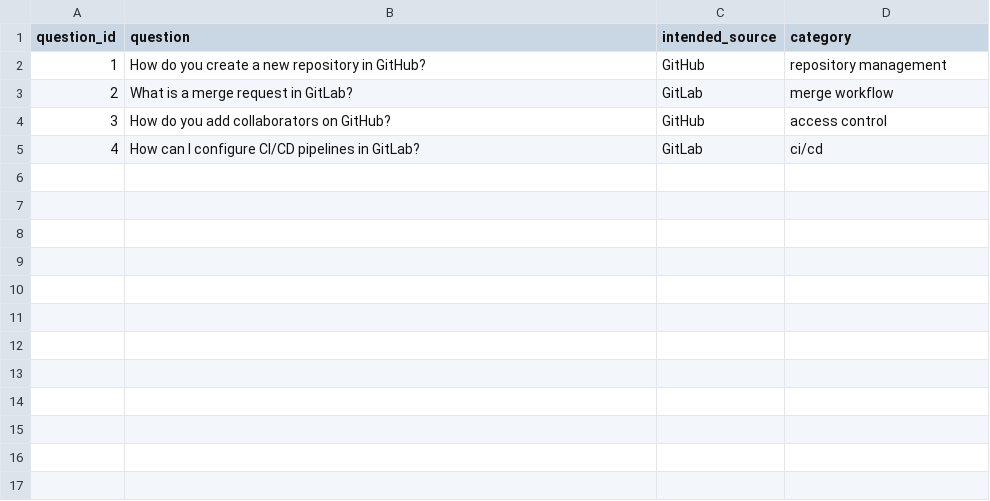
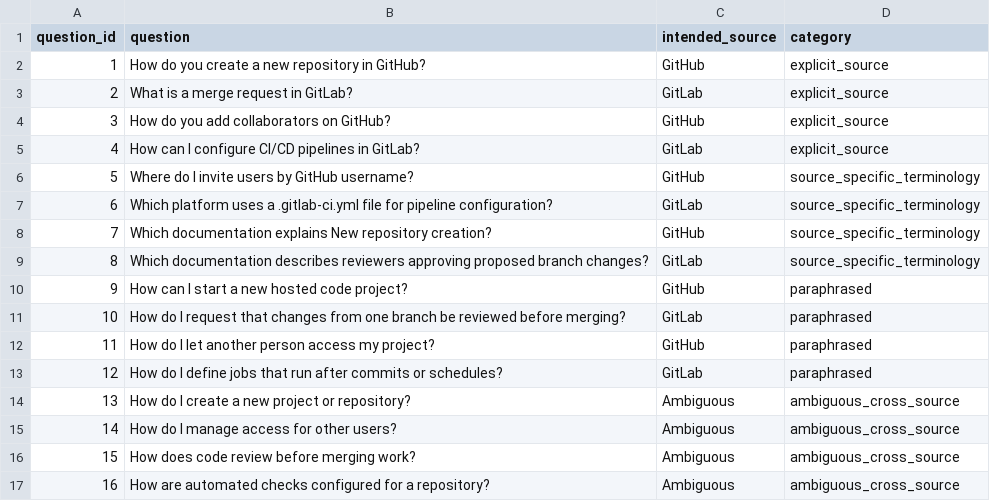
Before and after one commit to yranandika05/rag-source-correctness-eval, a CSV file: evaluation_questions.csv, drawn as a sheet.

Commit message:
Improve retrieval evaluation metrics and corpus loading

```diff
--- a/evaluation_questions.csv
+++ b/evaluation_questions.csv
@@ -1,5 +1,17 @@
 question_id,question,intended_source,category
-1,How do you create a new repository in GitHub?,GitHub,repository management
-2,What is a merge request in GitLab?,GitLab,merge workflow
-3,How do you add collaborators on GitHub?,GitHub,access control
-4,How can I configure CI/CD pipelines in GitLab?,GitLab,ci/cd
+1,How do you create a new repository in GitHub?,GitHub,explicit_source
+2,What is a merge request in GitLab?,GitLab,explicit_source
+3,How do you add collaborators on GitHub?,GitHub,explicit_source
+4,How can I configure CI/CD pipelines in GitLab?,GitLab,explicit_source
+5,Where do I invite users by GitHub username?,GitHub,source_specific_terminology
+6,Which platform uses a .gitlab-ci.yml file for pipeline configuration?,GitLab,source_specific_terminology
+7,Which documentation explains New repository creation?,GitHub,source_specific_terminology
+8,Which documentation describes reviewers approving proposed branch changes?,GitLab,source_specific_terminology
+9,How can I start a new hosted code project?,GitHub,paraphrased
+10,How do I request that changes from one branch be reviewed before merging?,GitLab,paraphrased
+11,How do I let another person access my project?,GitHub,paraphrased
+12,How do I define jobs that run after commits or schedules?,GitLab,paraphrased
+13,How do I create a new project or repository?,Ambiguous,ambiguous_cross_source
+14,How do I manage access for other users?,Ambiguous,ambiguous_cross_source
+15,How does code review before merging work?,Ambiguous,ambiguous_cross_source
+16,How are automated checks configured for a repository?,Ambiguous,ambiguous_cross_source
```
Also changed, not shown: 6 other files.
